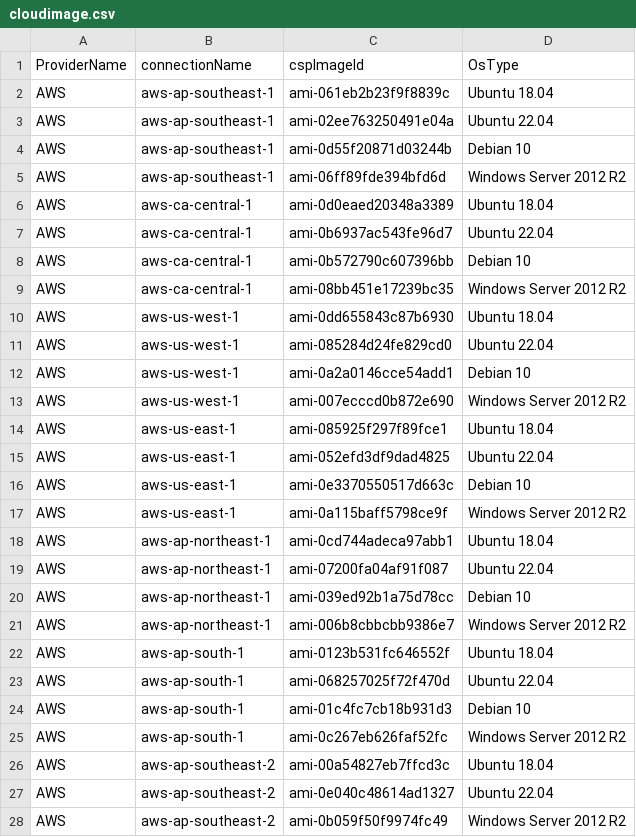
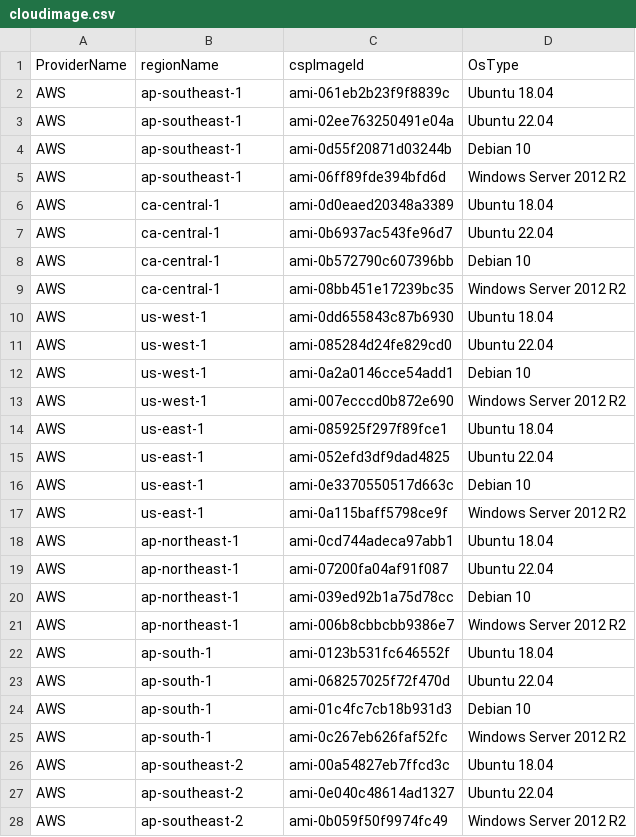
Before and after one commit to cloud-barista/cb-tumblebug, a CSV file: assets/cloudimage.csv, drawn as a sheet; only a part is shown; the diff covers the shown part only.

```diff
--- a/assets/cloudimage.csv
+++ b/assets/cloudimage.csv
@@ -1,28 +1,28 @@
-ProviderName,connectionName,cspImageId,OsType
-AWS,aws-ap-southeast-1,ami-061eb2b23f9f8839c,Ubuntu 18.04
-AWS,aws-ap-southeast-1,ami-02ee763250491e04a,Ubuntu 22.04
-AWS,aws-ap-southeast-1,ami-0d55f20871d03244b,Debian 10
-AWS,aws-ap-southeast-1,ami-06ff89fde394bfd6d,Windows Server 2012 R2
-AWS,aws-ca-central-1,ami-0d0eaed20348a3389,Ubuntu 18.04
-AWS,aws-ca-central-1,ami-0b6937ac543fe96d7,Ubuntu 22.04
-AWS,aws-ca-central-1,ami-0b572790c607396bb,Debian 10
-AWS,aws-ca-central-1,ami-08bb451e17239bc35,Windows Server 2012 R2
-AWS,aws-us-west-1,ami-0dd655843c87b6930,Ubuntu 18.04
-AWS,aws-us-west-1,ami-085284d24fe829cd0,Ubuntu 22.04
-AWS,aws-us-west-1,ami-0a2a0146cce54add1,Debian 10
-AWS,aws-us-west-1,ami-007ecccd0b872e690,Windows Server 2012 R2
-AWS,aws-us-east-1,ami-085925f297f89fce1,Ubuntu 18.04
-AWS,aws-us-east-1,ami-052efd3df9dad4825,Ubuntu 22.04
-AWS,aws-us-east-1,ami-0e3370550517d663c,Debian 10
-AWS,aws-us-east-1,ami-0a115baff5798ce9f,Windows Server 2012 R2
-AWS,aws-ap-northeast-1,ami-0cd744adeca97abb1,Ubuntu 18.04
-AWS,aws-ap-northeast-1,ami-07200fa04af91f087,Ubuntu 22.04
-AWS,aws-ap-northeast-1,ami-039ed92b1a75d78cc,Debian 10
-AWS,aws-ap-northeast-1,ami-006b8cbbcbb9386e7,Windows Server 2012 R2
-AWS,aws-ap-south-1,ami-0123b531fc646552f,Ubuntu 18.04
-AWS,aws-ap-south-1,ami-068257025f72f470d,Ubuntu 22.04
-AWS,aws-ap-south-1,ami-01c4fc7cb18b931d3,Debian 10
-AWS,aws-ap-south-1,ami-0c267eb626faf52fc,Windows Server 2012 R2
-AWS,aws-ap-southeast-2,ami-00a54827eb7ffcd3c,Ubuntu 18.04
-AWS,aws-ap-southeast-2,ami-0e040c48614ad1327,Ubuntu 22.04
-AWS,aws-ap-southeast-2,ami-0b059f50f9974fc49,Windows Server 2012 R2
+ProviderName,regionName,cspImageId,OsType
+AWS,ap-southeast-1,ami-061eb2b23f9f8839c,Ubuntu 18.04
+AWS,ap-southeast-1,ami-02ee763250491e04a,Ubuntu 22.04
+AWS,ap-southeast-1,ami-0d55f20871d03244b,Debian 10
+AWS,ap-southeast-1,ami-06ff89fde394bfd6d,Windows Server 2012 R2
+AWS,ca-central-1,ami-0d0eaed20348a3389,Ubuntu 18.04
+AWS,ca-central-1,ami-0b6937ac543fe96d7,Ubuntu 22.04
+AWS,ca-central-1,ami-0b572790c607396bb,Debian 10
+AWS,ca-central-1,ami-08bb451e17239bc35,Windows Server 2012 R2
+AWS,us-west-1,ami-0dd655843c87b6930,Ubuntu 18.04
+AWS,us-west-1,ami-085284d24fe829cd0,Ubuntu 22.04
+AWS,us-west-1,ami-0a2a0146cce54add1,Debian 10
+AWS,us-west-1,ami-007ecccd0b872e690,Windows Server 2012 R2
+AWS,us-east-1,ami-085925f297f89fce1,Ubuntu 18.04
+AWS,us-east-1,ami-052efd3df9dad4825,Ubuntu 22.04
+AWS,us-east-1,ami-0e3370550517d663c,Debian 10
+AWS,us-east-1,ami-0a115baff5798ce9f,Windows Server 2012 R2
+AWS,ap-northeast-1,ami-0cd744adeca97abb1,Ubuntu 18.04
+AWS,ap-northeast-1,ami-07200fa04af91f087,Ubuntu 22.04
+AWS,ap-northeast-1,ami-039ed92b1a75d78cc,Debian 10
+AWS,ap-northeast-1,ami-006b8cbbcbb9386e7,Windows Server 2012 R2
+AWS,ap-south-1,ami-0123b531fc646552f,Ubuntu 18.04
+AWS,ap-south-1,ami-068257025f72f470d,Ubuntu 22.04
+AWS,ap-south-1,ami-01c4fc7cb18b931d3,Debian 10
+AWS,ap-south-1,ami-0c267eb626faf52fc,Windows Server 2012 R2
+AWS,ap-southeast-2,ami-00a54827eb7ffcd3c,Ubuntu 18.04
+AWS,ap-southeast-2,ami-0e040c48614ad1327,Ubuntu 22.04
+AWS,ap-southeast-2,ami-0b059f50f9974fc49,Windows Server 2012 R2
```
Also changed, not shown: 64 edited cells elsewhere in this file, assets/cloudspec.csv, 15 other files.
